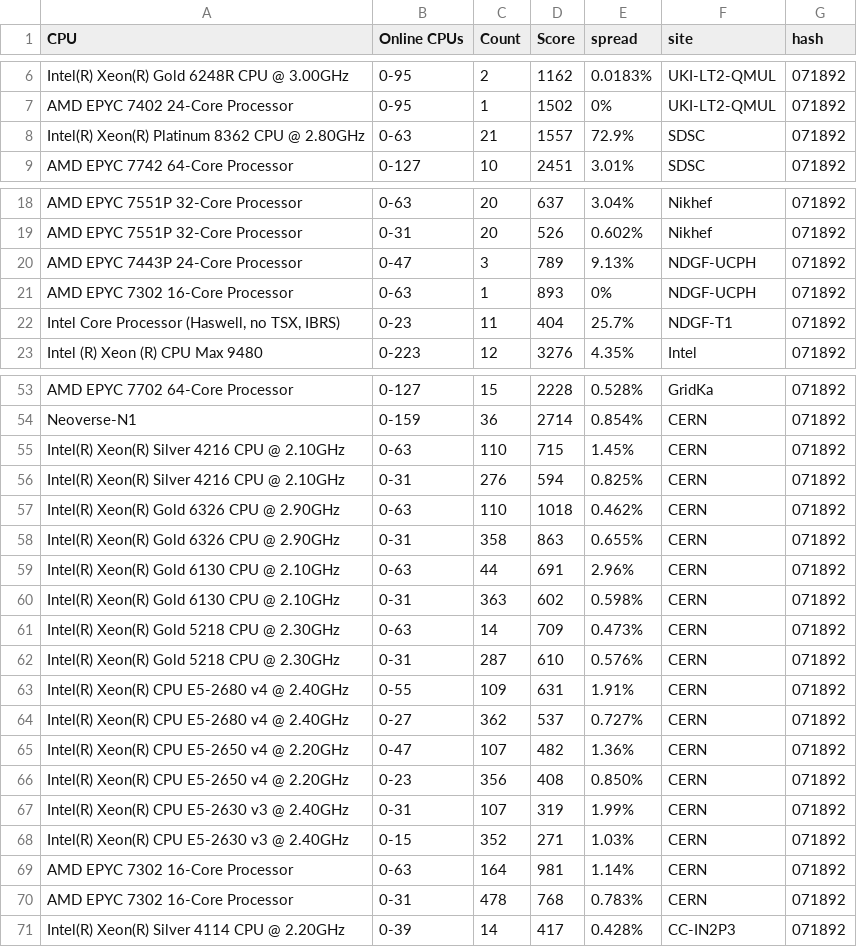
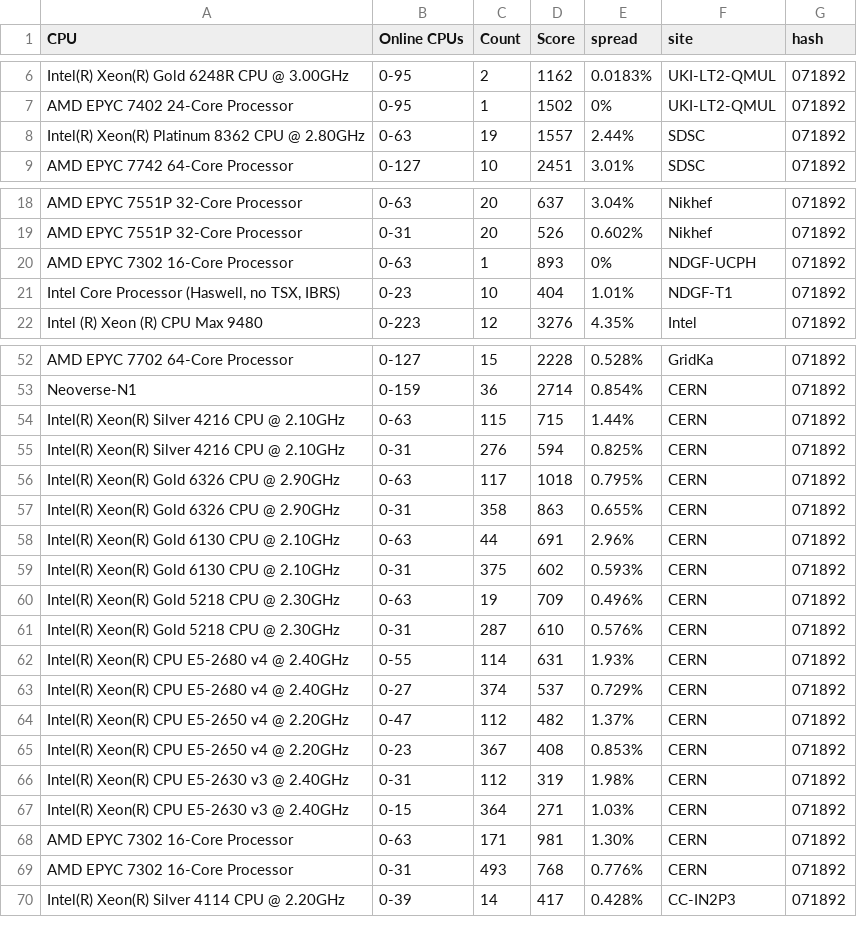
Before and after one commit to HEPiX-Forum/hepix-forum.github.io, a CSV file: _data/HS23scores.csv, drawn as a sheet; only a part is shown, gaps mark what is left out; the diff covers the shown part only.

Commit message:
remove outliers

```diff
--- a/_data/HS23scores.csv
+++ b/_data/HS23scores.csv
@@ -7,3 +7,3 @@ Intel(R) Xeon(R) Gold 6248R CPU @ 3.00GHz,0-95,2,1162,0.0183%,UKI-LT2-QMUL,07189
 AMD EPYC 7402 24-Core Processor,0-95,1,1502,0%,UKI-LT2-QMUL,071892
-Intel(R) Xeon(R) Platinum 8362 CPU @ 2.80GHz,0-63,21,1557,72.9%,SDSC,071892
+Intel(R) Xeon(R) Platinum 8362 CPU @ 2.80GHz,0-63,19,1557,2.44%,SDSC,071892
 AMD EPYC 7742 64-Core Processor,0-127,10,2451,3.01%,SDSC,071892
@@ -19,5 +19,4 @@ AMD EPYC 7551P 32-Core Processor,0-63,20,637,3.04%,Nikhef,071892
 AMD EPYC 7551P 32-Core Processor,0-31,20,526,0.602%,Nikhef,071892
-AMD EPYC 7443P 24-Core Processor,0-47,3,789,9.13%,NDGF-UCPH,071892
 AMD EPYC 7302 16-Core Processor,0-63,1,893,0%,NDGF-UCPH,071892
-"Intel Core Processor (Haswell, no TSX, IBRS)",0-23,11,404,25.7%,NDGF-T1,071892
+"Intel Core Processor (Haswell, no TSX, IBRS)",0-23,10,404,1.01%,NDGF-T1,071892
 Intel (R) Xeon (R) CPU Max 9480,0-223,12,3276,4.35%,Intel,071892
@@ -54,18 +53,18 @@ AMD EPYC 7702 64-Core Processor,0-127,15,2228,0.528%,GridKa,071892
 Neoverse-N1,0-159,36,2714,0.854%,CERN,071892
-Intel(R) Xeon(R) Silver 4216 CPU @ 2.10GHz,0-63,110,715,1.45%,CERN,071892
+Intel(R) Xeon(R) Silver 4216 CPU @ 2.10GHz,0-63,115,715,1.44%,CERN,071892
 Intel(R) Xeon(R) Silver 4216 CPU @ 2.10GHz,0-31,276,594,0.825%,CERN,071892
-Intel(R) Xeon(R) Gold 6326 CPU @ 2.90GHz,0-63,110,1018,0.462%,CERN,071892
+Intel(R) Xeon(R) Gold 6326 CPU @ 2.90GHz,0-63,117,1018,0.795%,CERN,071892
 Intel(R) Xeon(R) Gold 6326 CPU @ 2.90GHz,0-31,358,863,0.655%,CERN,071892
 Intel(R) Xeon(R) Gold 6130 CPU @ 2.10GHz,0-63,44,691,2.96%,CERN,071892
-Intel(R) Xeon(R) Gold 6130 CPU @ 2.10GHz,0-31,363,602,0.598%,CERN,071892
-Intel(R) Xeon(R) Gold 5218 CPU @ 2.30GHz,0-63,14,709,0.473%,CERN,071892
+Intel(R) Xeon(R) Gold 6130 CPU @ 2.10GHz,0-31,375,602,0.593%,CERN,071892
+Intel(R) Xeon(R) Gold 5218 CPU @ 2.30GHz,0-63,19,709,0.496%,CERN,071892
 Intel(R) Xeon(R) Gold 5218 CPU @ 2.30GHz,0-31,287,610,0.576%,CERN,071892
-Intel(R) Xeon(R) CPU E5-2680 v4 @ 2.40GHz,0-55,109,631,1.91%,CERN,071892
-Intel(R) Xeon(R) CPU E5-2680 v4 @ 2.40GHz,0-27,362,537,0.727%,CERN,071892
-Intel(R) Xeon(R) CPU E5-2650 v4 @ 2.20GHz,0-47,107,482,1.36%,CERN,071892
-Intel(R) Xeon(R) CPU E5-2650 v4 @ 2.20GHz,0-23,356,408,0.850%,CERN,071892
-Intel(R) Xeon(R) CPU E5-2630 v3 @ 2.40GHz,0-31,107,319,1.99%,CERN,071892
-Intel(R) Xeon(R) CPU E5-2630 v3 @ 2.40GHz,0-15,352,271,1.03%,CERN,071892
-AMD EPYC 7302 16-Core Processor,0-63,164,981,1.14%,CERN,071892
-AMD EPYC 7302 16-Core Processor,0-31,478,768,0.783%,CERN,071892
+Intel(R) Xeon(R) CPU E5-2680 v4 @ 2.40GHz,0-55,114,631,1.93%,CERN,071892
+Intel(R) Xeon(R) CPU E5-2680 v4 @ 2.40GHz,0-27,374,537,0.729%,CERN,071892
+Intel(R) Xeon(R) CPU E5-2650 v4 @ 2.20GHz,0-47,112,482,1.37%,CERN,071892
+Intel(R) Xeon(R) CPU E5-2650 v4 @ 2.20GHz,0-23,367,408,0.853%,CERN,071892
+Intel(R) Xeon(R) CPU E5-2630 v3 @ 2.40GHz,0-31,112,319,1.98%,CERN,071892
+Intel(R) Xeon(R) CPU E5-2630 v3 @ 2.40GHz,0-15,364,271,1.03%,CERN,071892
+AMD EPYC 7302 16-Core Processor,0-63,171,981,1.30%,CERN,071892
+AMD EPYC 7302 16-Core Processor,0-31,493,768,0.776%,CERN,071892
 Intel(R) Xeon(R) Silver 4114 CPU @ 2.20GHz,0-39,14,417,0.428%,CC-IN2P3,071892
```
Also changed, not shown: 9 edited cells elsewhere in this file.
